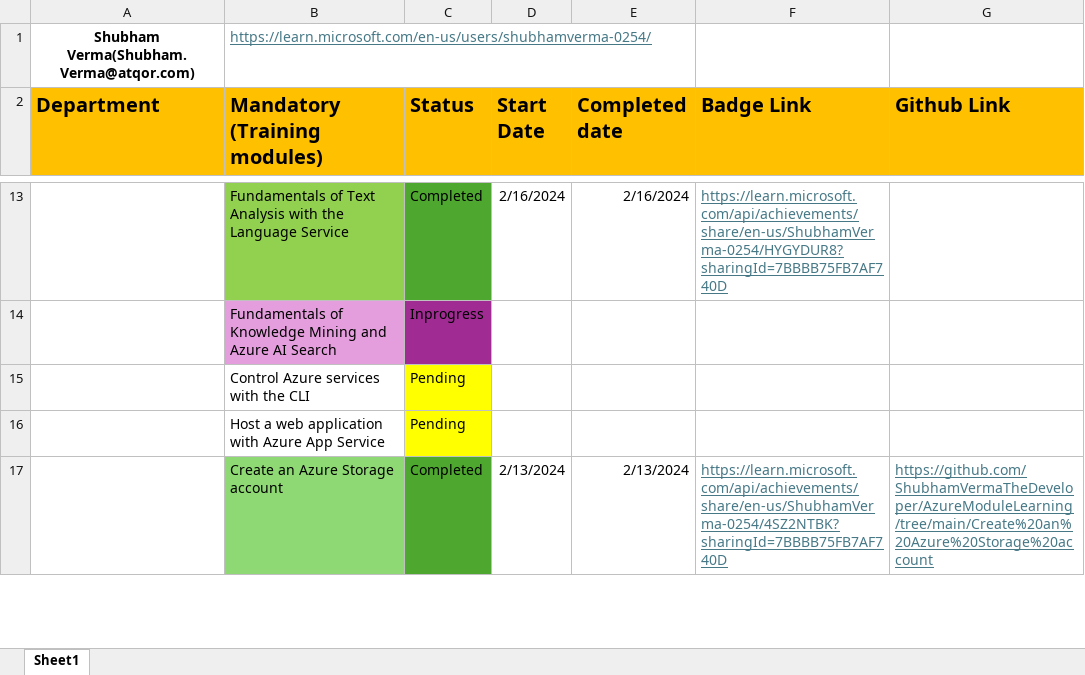
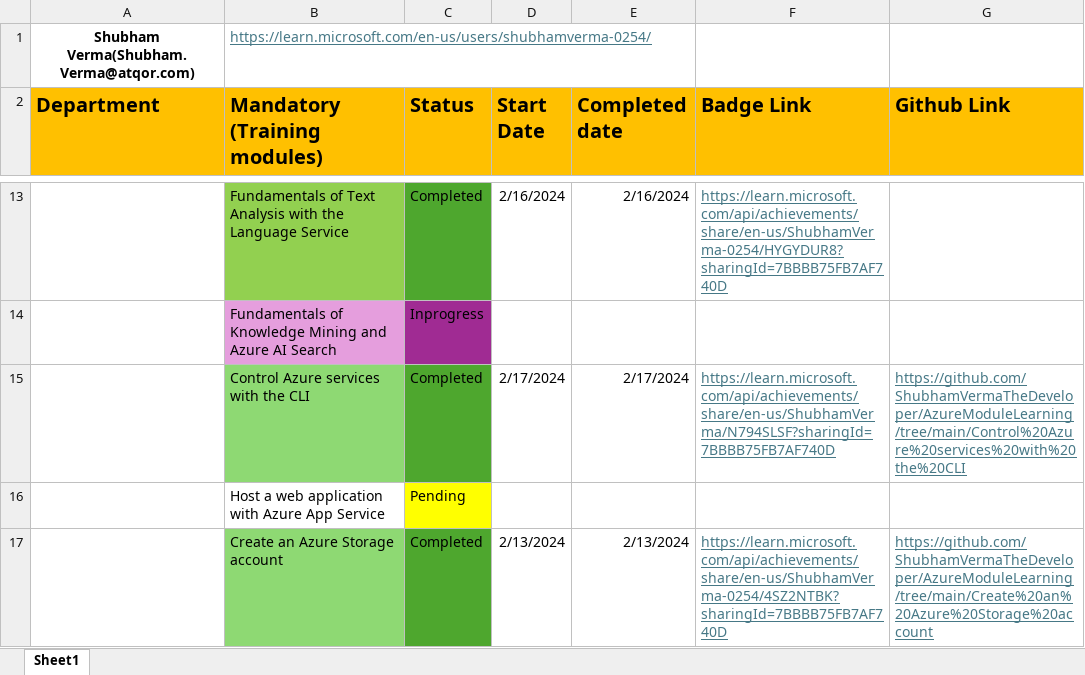
Before and after one commit to ShubhamVerma-Developer/AzureModuleLearning, an Excel workbook: ShubhamVermaLearningAzureLearningModule.xlsx, sheet Sheet1, drawn as a sheet; only a part is shown, gaps mark what is left out; values as stored, in another font and other column widths than the file's, no borders; the diff names each change by its address in the sheet, - before the commit and + after, or states it on an @@ line.

```diff
--- a/ShubhamVermaLearningAzureLearningModule.xlsx (sheet Sheet1)
+++ b/ShubhamVermaLearningAzureLearningModule.xlsx (sheet Sheet1)
-B15 fill: none
+B15 fill: #8ED973
-C15 (Status): Pending
+C15 (Status): Completed
-C15 fill: #FFFF00
+C15 fill: #4EA72E
-D15 (Start Date): (empty)
+D15 (Start Date): 2/17/2024
-E15 (Completed date): (empty)
+E15 (Completed date): 2/17/2024
-F15 (Badge Link): (empty)
+F15 (Badge Link): https://learn.microsoft.com/api/achievements/share/en-us/ShubhamVerma/N794SLSF?sharingId=7BBBB75FB7AF740D
-G15 (Github Link): (empty)
+G15 (Github Link): https://github.com/ShubhamVermaTheDeveloper/AzureModuleLearning/tree/main/Control%20Azure%20services%20with%20the%20CLI
```
Also changed, not shown: 5 other files.
